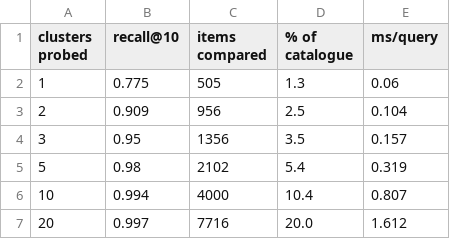
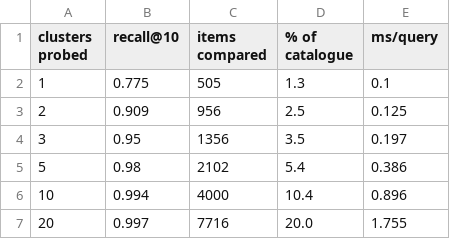
Before and after one commit to walnut1712/Fashion-Intelligence-System, a CSV file: outputs/cluster_search_tradeoff.csv, drawn as a sheet.

```diff
--- a/outputs/cluster_search_tradeoff.csv
+++ b/outputs/cluster_search_tradeoff.csv
@@ -1,7 +1,7 @@
 clusters probed,recall@10,items compared,% of catalogue,ms/query
-1,0.775,505,1.3,0.06
-2,0.909,956,2.5,0.104
-3,0.95,1356,3.5,0.157
-5,0.98,2102,5.4,0.319
-10,0.994,4000,10.4,0.807
-20,0.997,7716,20.0,1.612
+1,0.775,505,1.3,0.1
+2,0.909,956,2.5,0.125
+3,0.95,1356,3.5,0.197
+5,0.98,2102,5.4,0.386
+10,0.994,4000,10.4,0.896
+20,0.997,7716,20.0,1.755
```
Also changed, not shown: outputs/kmeans_k_sweep.csv, 1 other file.
